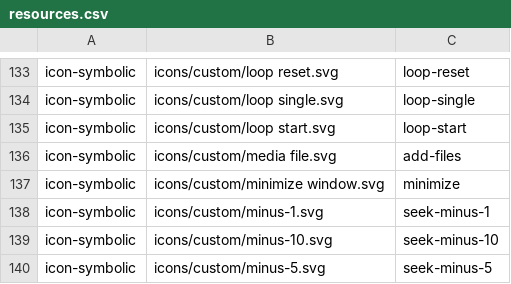
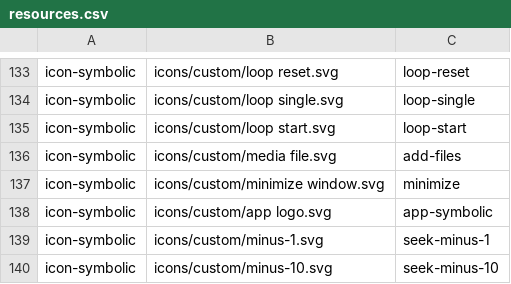
Before and after one commit to vzhd1701/gridplayer, a CSV file: resources/resources.csv, drawn as a sheet; only a part is shown, gaps mark what is left out; the shorter side is filled out with more unchanged rows.

```diff
--- a/resources/resources.csv
+++ b/resources/resources.csv
@@ -137,2 +137,3 @@ icon-symbolic,icons/custom/media file.svg,add-files
 icon-symbolic,icons/custom/minimize window.svg,minimize
+icon-symbolic,icons/custom/app logo.svg,app-symbolic
 icon-symbolic,icons/custom/minus-1.svg,seek-minus-1
```
Also changed, not shown: 8 other files.
